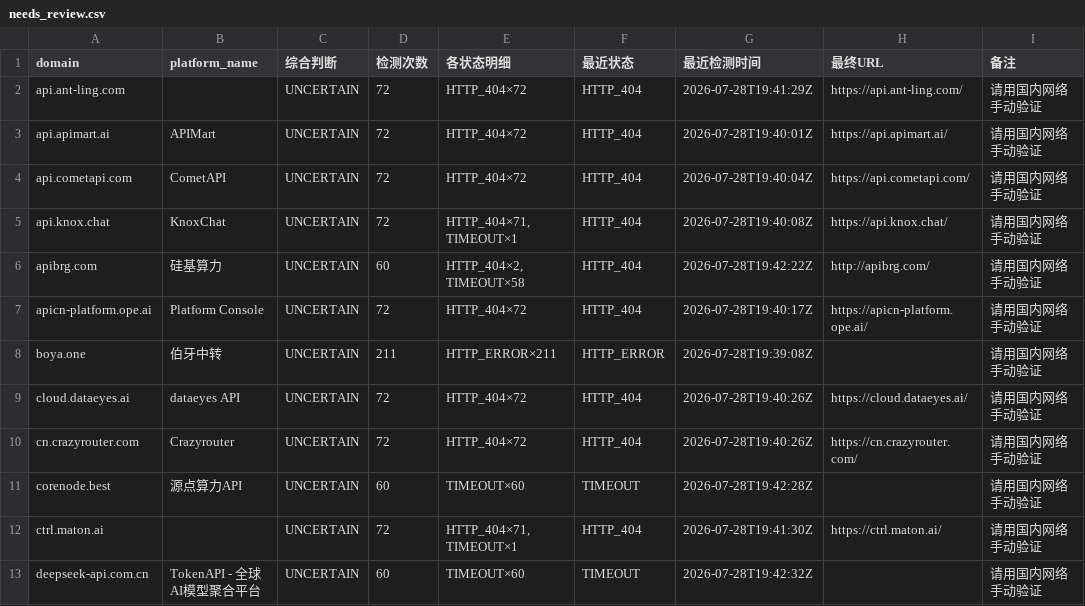
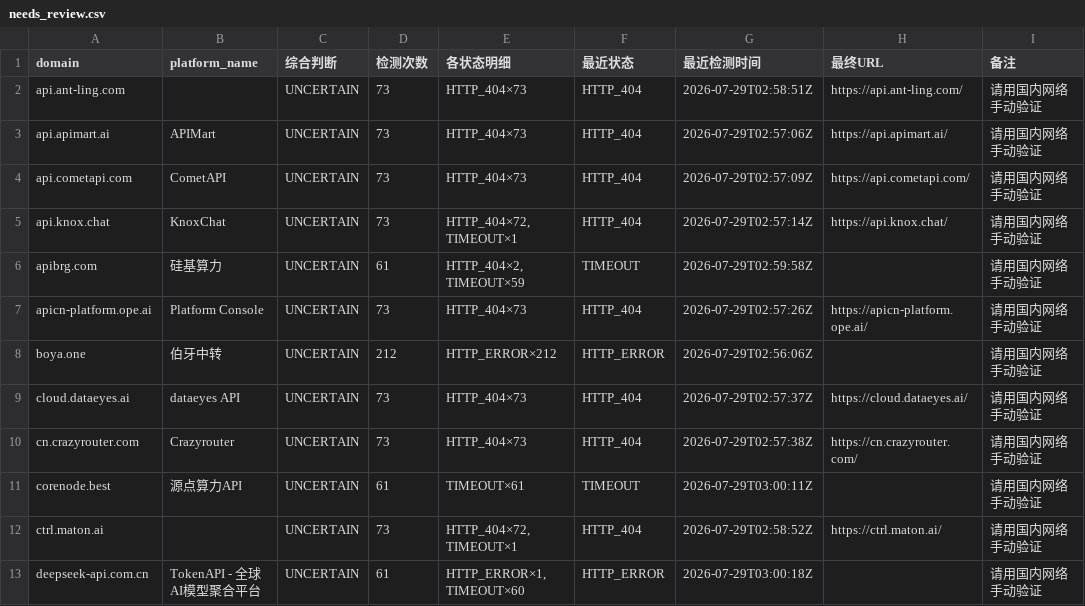
Before and after one commit to BaojuanWang/LLM-APIgateways-monitor, a CSV file: results/needs_review.csv, drawn as a sheet; only a part is shown; the diff covers the shown part only.

```diff
--- a/results/needs_review.csv
+++ b/results/needs_review.csv
@@ -1,13 +1,13 @@
 domain,platform_name,综合判断,检测次数,各状态明细,最近状态,最近检测时间,最终URL,备注
-api.ant-ling.com,,UNCERTAIN,72,HTTP_404×72,HTTP_404,2026-07-28T19:41:29Z,https://api.ant-ling.com/,请用国内网络手动验证
-api.apimart.ai,APIMart,UNCERTAIN,72,HTTP_404×72,HTTP_404,2026-07-28T19:40:01Z,https://api.apimart.ai/,请用国内网络手动验证
-api.cometapi.com,CometAPI,UNCERTAIN,72,HTTP_404×72,HTTP_404,2026-07-28T19:40:04Z,https://api.cometapi.com/,请用国内网络手动验证
-api.knox.chat,KnoxChat,UNCERTAIN,72,"HTTP_404×71, TIMEOUT×1",HTTP_404,2026-07-28T19:40:08Z,https://api.knox.chat/,请用国内网络手动验证
-apibrg.com,硅基算力,UNCERTAIN,60,"HTTP_404×2, TIMEOUT×58",HTTP_404,2026-07-28T19:42:22Z,http://apibrg.com/,请用国内网络手动验证
-apicn-platform.ope.ai,Platform Console,UNCERTAIN,72,HTTP_404×72,HTTP_404,2026-07-28T19:40:17Z,https://apicn-platform.ope.ai/,请用国内网络手动验证
-boya.one,伯牙中转,UNCERTAIN,211,HTTP_ERROR×211,HTTP_ERROR,2026-07-28T19:39:08Z,,请用国内网络手动验证
-cloud.dataeyes.ai,dataeyes API,UNCERTAIN,72,HTTP_404×72,HTTP_404,2026-07-28T19:40:26Z,https://cloud.dataeyes.ai/,请用国内网络手动验证
-cn.crazyrouter.com,Crazyrouter,UNCERTAIN,72,HTTP_404×72,HTTP_404,2026-07-28T19:40:26Z,https://cn.crazyrouter.com/,请用国内网络手动验证
-corenode.best,源点算力API,UNCERTAIN,60,TIMEOUT×60,TIMEOUT,2026-07-28T19:42:28Z,,请用国内网络手动验证
-ctrl.maton.ai,,UNCERTAIN,72,"HTTP_404×71, TIMEOUT×1",HTTP_404,2026-07-28T19:41:30Z,https://ctrl.maton.ai/,请用国内网络手动验证
-deepseek-api.com.cn,TokenAPI - 全球AI模型聚合平台,UNCERTAIN,60,TIMEOUT×60,TIMEOUT,2026-07-28T19:42:32Z,,请用国内网络手动验证
+api.ant-ling.com,,UNCERTAIN,73,HTTP_404×73,HTTP_404,2026-07-29T02:58:51Z,https://api.ant-ling.com/,请用国内网络手动验证
+api.apimart.ai,APIMart,UNCERTAIN,73,HTTP_404×73,HTTP_404,2026-07-29T02:57:06Z,https://api.apimart.ai/,请用国内网络手动验证
+api.cometapi.com,CometAPI,UNCERTAIN,73,HTTP_404×73,HTTP_404,2026-07-29T02:57:09Z,https://api.cometapi.com/,请用国内网络手动验证
+api.knox.chat,KnoxChat,UNCERTAIN,73,"HTTP_404×72, TIMEOUT×1",HTTP_404,2026-07-29T02:57:14Z,https://api.knox.chat/,请用国内网络手动验证
+apibrg.com,硅基算力,UNCERTAIN,61,"HTTP_404×2, TIMEOUT×59",TIMEOUT,2026-07-29T02:59:58Z,,请用国内网络手动验证
+apicn-platform.ope.ai,Platform Console,UNCERTAIN,73,HTTP_404×73,HTTP_404,2026-07-29T02:57:26Z,https://apicn-platform.ope.ai/,请用国内网络手动验证
+boya.one,伯牙中转,UNCERTAIN,212,HTTP_ERROR×212,HTTP_ERROR,2026-07-29T02:56:06Z,,请用国内网络手动验证
+cloud.dataeyes.ai,dataeyes API,UNCERTAIN,73,HTTP_404×73,HTTP_404,2026-07-29T02:57:37Z,https://cloud.dataeyes.ai/,请用国内网络手动验证
+cn.crazyrouter.com,Crazyrouter,UNCERTAIN,73,HTTP_404×73,HTTP_404,2026-07-29T02:57:38Z,https://cn.crazyrouter.com/,请用国内网络手动验证
+corenode.best,源点算力API,UNCERTAIN,61,TIMEOUT×61,TIMEOUT,2026-07-29T03:00:11Z,,请用国内网络手动验证
+ctrl.maton.ai,,UNCERTAIN,73,"HTTP_404×72, TIMEOUT×1",HTTP_404,2026-07-29T02:58:52Z,https://ctrl.maton.ai/,请用国内网络手动验证
+deepseek-api.com.cn,TokenAPI - 全球AI模型聚合平台,UNCERTAIN,61,"HTTP_ERROR×1, TIMEOUT×60",HTTP_ERROR,2026-07-29T03:00:18Z,,请用国内网络手动验证
```
Also changed, not shown: 24 edited cells elsewhere in this file, results/current_needs_review.csv, results/current_status.csv, 3 other files.
